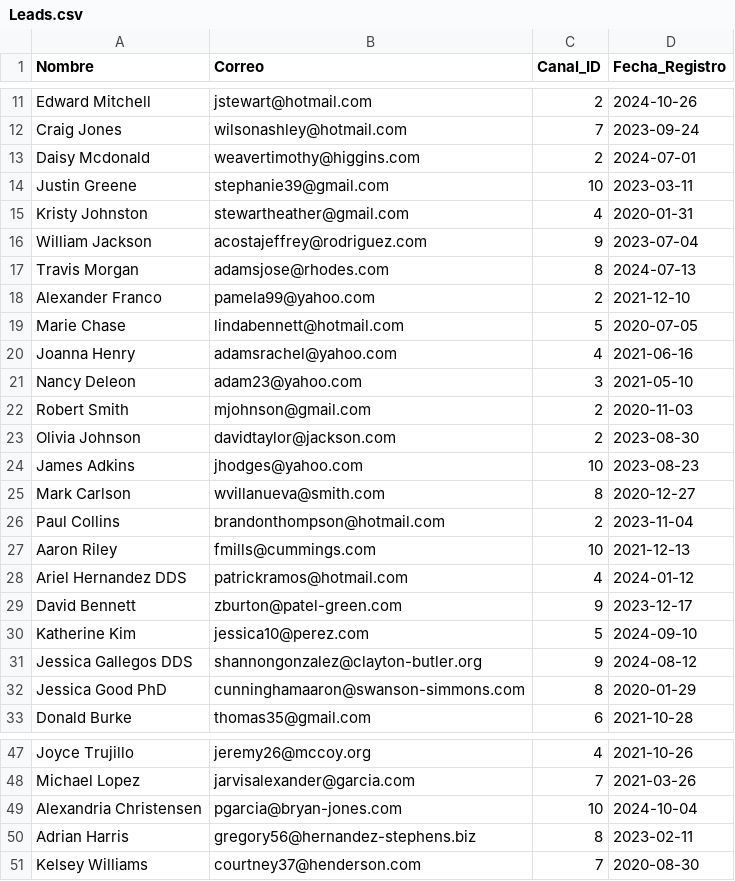
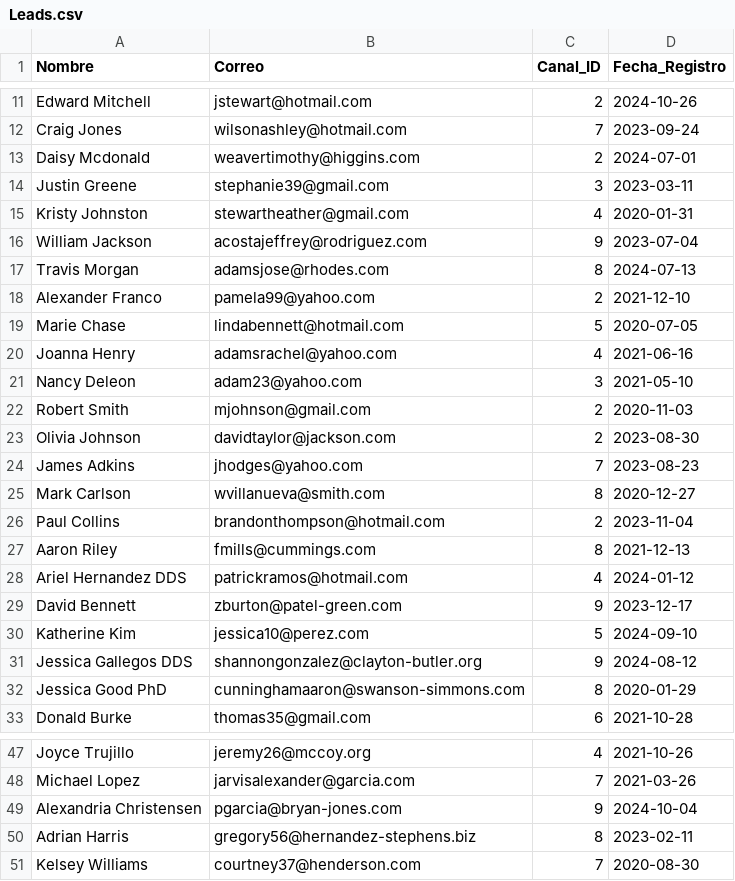
Before and after one commit to kjsvbshk/Business_Intelligence, a CSV file: data/Leads.csv, drawn as a sheet; only a part is shown, gaps mark what is left out.

```diff
--- a/data/Leads.csv
+++ b/data/Leads.csv
@@ -13,3 +13,3 @@ Craig Jones,wilsonashley@hotmail.com,7,2023-09-24
 Daisy Mcdonald,weavertimothy@higgins.com,2,2024-07-01
-Justin Greene,stephanie39@gmail.com,10,2023-03-11
+Justin Greene,stephanie39@gmail.com,3,2023-03-11
 Kristy Johnston,stewartheather@gmail.com,4,2020-01-31
@@ -23,6 +23,6 @@ Robert Smith,mjohnson@gmail.com,2,2020-11-03
 Olivia Johnson,davidtaylor@jackson.com,2,2023-08-30
-James Adkins,jhodges@yahoo.com,10,2023-08-23
+James Adkins,jhodges@yahoo.com,7,2023-08-23
 Mark Carlson,wvillanueva@smith.com,8,2020-12-27
 Paul Collins,brandonthompson@hotmail.com,2,2023-11-04
-Aaron Riley,fmills@cummings.com,10,2021-12-13
+Aaron Riley,fmills@cummings.com,8,2021-12-13
 Ariel Hernandez DDS,patrickramos@hotmail.com,4,2024-01-12
@@ -48,3 +48,3 @@ Joyce Trujillo,jeremy26@mccoy.org,4,2021-10-26
 Michael Lopez,jarvisalexander@garcia.com,7,2021-03-26
-Alexandria Christensen,pgarcia@bryan-jones.com,10,2024-10-04
+Alexandria Christensen,pgarcia@bryan-jones.com,9,2024-10-04
 Adrian Harris,gregory56@hernandez-stephens.biz,8,2023-02-11
```
Also changed, not shown: data/Clientes.csv, data/Conversiones.csv, 6 other files.
